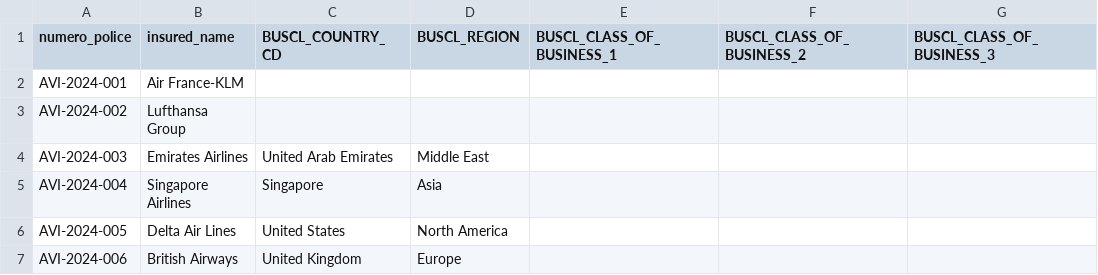
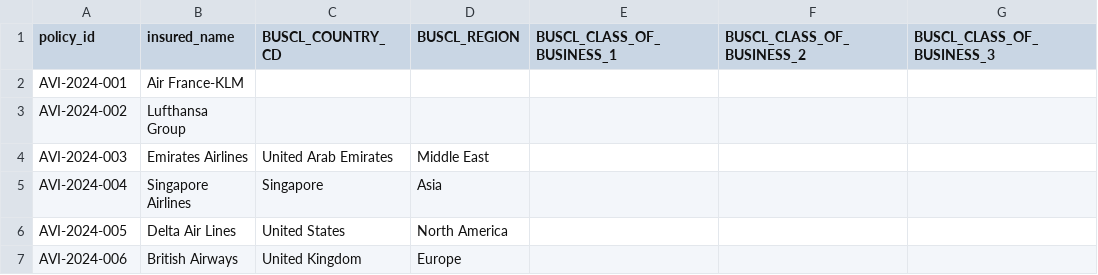
Before and after one commit to abaelde/structure-application, a CSV file: examples/bordereaux/bordereau_aviation_axa_xl.csv, drawn as a sheet; only a part is shown; the diff names each change by its address in the sheet, - before the commit and + after, or states it on an @@ line.

Commit message:
change col name

```diff
--- a/examples/bordereaux/bordereau_aviation_axa_xl.csv
+++ b/examples/bordereaux/bordereau_aviation_axa_xl.csv
-A1: numero_police
+A1: policy_id
```
Also changed, not shown: examples/bordereaux/bordereau_aviation_old_republic.csv, examples/bordereaux/bordereau_exemple.csv, 5 other files.
